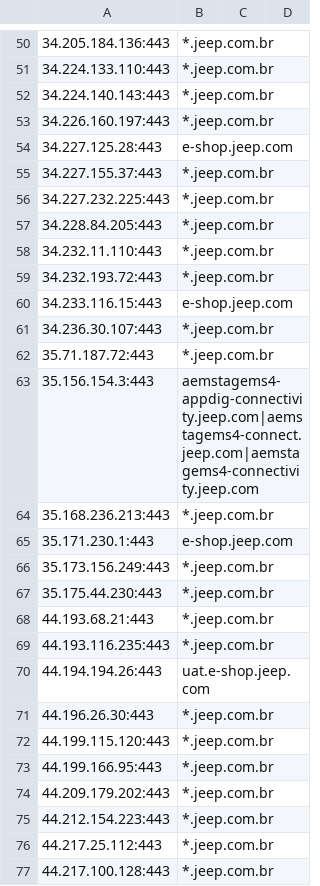
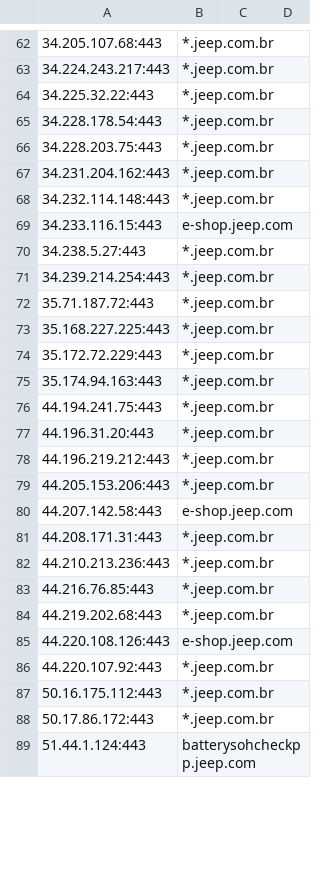
Before and after one commit to 0xhebo17/cloud_data, a CSV file: outputs/kaeferjaeger/jeep.com.csv, drawn as a sheet; only a part is shown, gaps mark what is left out; removed rows and columns are numbered as before the commit, all else as after; the diff covers the shown part only; the diff names each change by its address in the sheet, - before the commit and + after, or states it on an @@ line.

```diff
--- a/outputs/kaeferjaeger/jeep.com.csv
+++ b/outputs/kaeferjaeger/jeep.com.csv
-A62: 34.205.184.136:443
+A62: 34.205.107.68:443
-row 51: 34.224.133.110:443 | *.jeep.com.br
-A63: 34.224.140.143:443
+A63: 34.224.243.217:443
-row 53: 34.226.160.197:443 | *.jeep.com.br
-row 54: 34.227.125.28:443 | e-shop.jeep.com
-A64: 34.227.155.37:443
+A64: 34.225.32.22:443
-A65: 34.227.232.225:443
+A65: 34.228.178.54:443
-A66: 34.228.84.205:443
+A66: 34.228.203.75:443
-A67: 34.232.11.110:443
+A67: 34.231.204.162:443
-A68: 34.232.193.72:443
+A68: 34.232.114.148:443
-A70: 34.236.30.107:443
+A70: 34.238.5.27:443
+row 71: 34.239.214.254:443 | *.jeep.com.br
-row 63: 35.156.154.3:443 | aemstagems4-appdig-connectivity.jeep.com|aemstagems4-connect.jeep.com|aemstagems4-connectivity.jeep.com
-A73: 35.168.236.213:443
+A73: 35.168.227.225:443
-row 65: 35.171.230.1:443 | e-shop.jeep.com
+row 74: 35.172.72.229:443 | *.jeep.com.br
-A75: 35.173.156.249:443
+A75: 35.174.94.163:443
-A76: 35.175.44.230:443
+A76: 44.194.241.75:443
-A77: 44.193.68.21:443
+A77: 44.196.31.20:443
-A78: 44.193.116.235:443
+A78: 44.196.219.212:443
-row 70: 44.194.194.26:443 | uat.e-shop.jeep.com
-A79: 44.196.26.30:443
+A79: 44.205.153.206:443
+row 80: 44.207.142.58:443 | e-shop.jeep.com
-A81: 44.199.115.120:443
+A81: 44.208.171.31:443
+row 82: 44.210.213.236:443 | *.jeep.com.br
-A83: 44.199.166.95:443
+A83: 44.216.76.85:443
-A84: 44.209.179.202:443
+A84: 44.219.202.68:443
+row 85: 44.220.108.126:443 | e-shop.jeep.com
-A86: 44.212.154.223:443
+A86: 44.220.107.92:443
-A87: 44.217.25.112:443
+A87: 50.16.175.112:443
-A88: 44.217.100.128:443
+A88: 50.17.86.172:443
+row 89: 51.44.1.124:443 | batterysohcheckpp.jeep.com
```
Also changed, not shown: 27 added rows, 24 removed rows and 54 edited cells elsewhere in this file, 1 other file.
